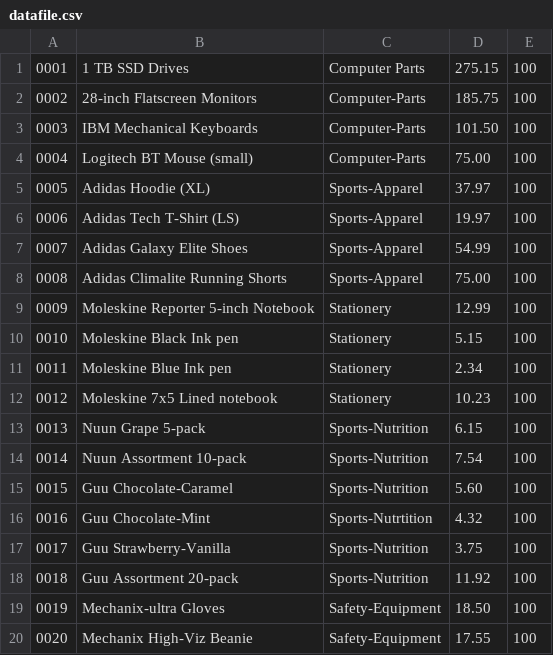
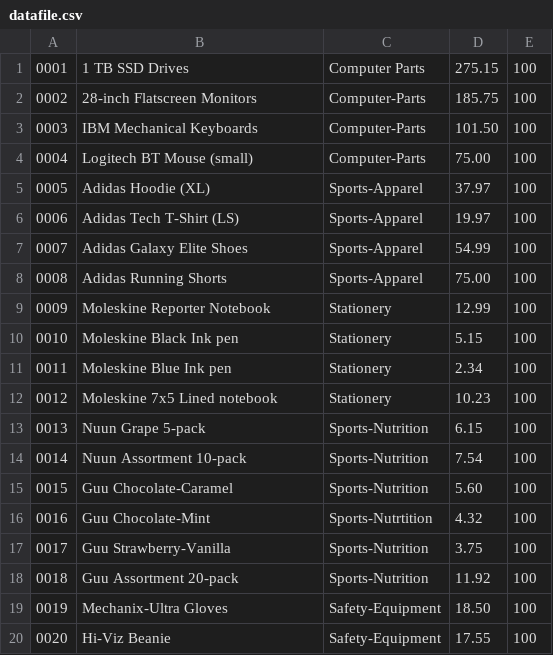
Before and after one commit to Ian-Maynard/Bamazon, a CSV file: datafile.csv, drawn as a sheet.

```diff
--- a/datafile.csv
+++ b/datafile.csv
@@ -7,4 +7,4 @@
 0007,Adidas Galaxy Elite Shoes,Sports-Apparel,54.99,100
-0008,Adidas Climalite Running Shorts,Sports-Apparel,75.00,100
-0009,Moleskine Reporter 5-inch Notebook,Stationery,12.99,100
+0008,Adidas Running Shorts,Sports-Apparel,75.00,100
+0009,Moleskine Reporter Notebook,Stationery,12.99,100
 0010,Moleskine Black Ink pen,Stationery,5.15,100
@@ -18,3 +18,3 @@
 0018,Guu Assortment 20-pack,Sports-Nutrition, 11.92,100
-0019,Mechanix-ultra Gloves,Safety-Equipment,18.50,100
-0020,Mechanix High-Viz Beanie,Safety-Equipment,17.55,100
+0019,Mechanix-Ultra Gloves,Safety-Equipment,18.50,100
+0020,Hi-Viz Beanie,Safety-Equipment,17.55,100
```
Also changed, not shown: 4 other files.
